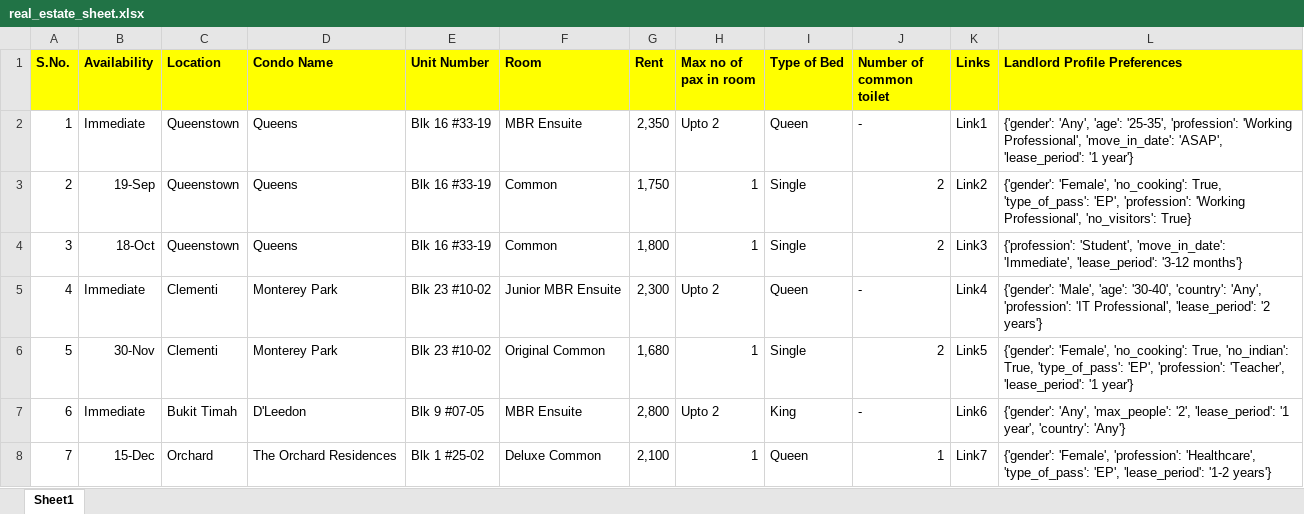
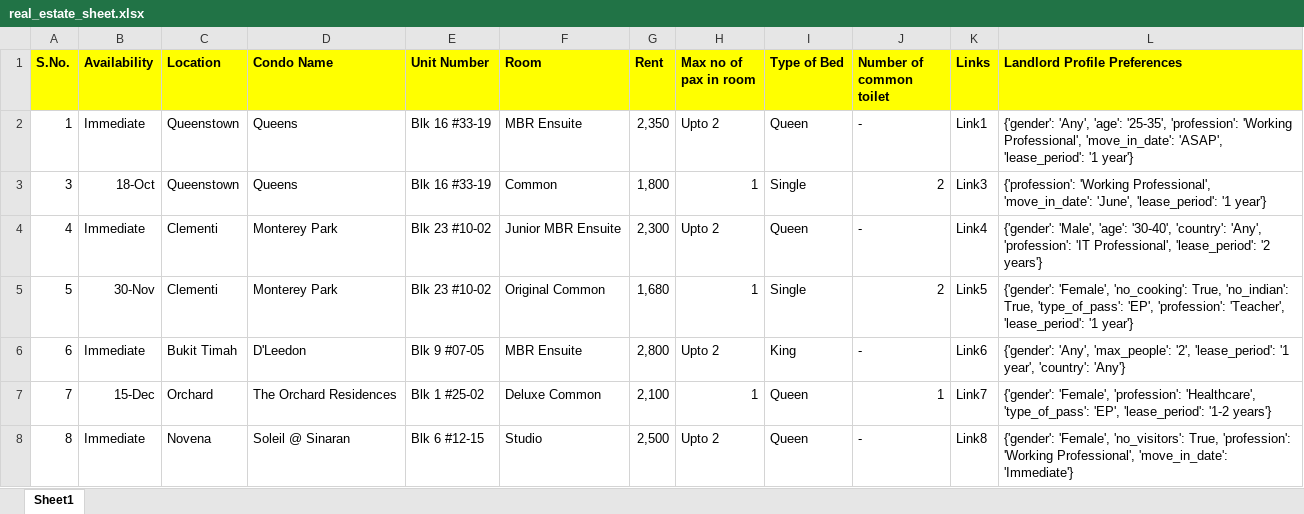
Before and after one commit to hitesh-ag1/prop-chat, an Excel workbook: real_estate_sheet.xlsx, sheet Sheet1, drawn as a sheet; only a part is shown; the shorter side is filled out with more unchanged rows; values as stored, in another font and other column widths than the file's, no borders; removed rows and columns are numbered as before the commit, all else as after; the diff names each change by its address in the sheet, - before the commit and + after, or states it on an @@ line.

```diff
--- a/real_estate_sheet.xlsx (sheet Sheet1)
+++ b/real_estate_sheet.xlsx (sheet Sheet1)
-row 3: 2 | 19-Sep | Queenstown | Queens | Blk 16 #33-19 | Common | 1,750 | 1 | Single | 2 | Link2 | {'gender': 'Female', 'no_cooking': True, 'type_of_pass': 'EP', 'profession': 'Working Professional', 'no_visitors': True}
-L3 (Landlord Profile Preferences): {'profession': 'Student', 'move_in_date': 'Immediate', 'lease_period': '3-12 months'}
+L3 (Landlord Profile Preferences): {'profession': 'Working Professional', 'move_in_date': 'June', 'lease_period': '1 year'}
```
Also changed, not shown: 10 other files.
